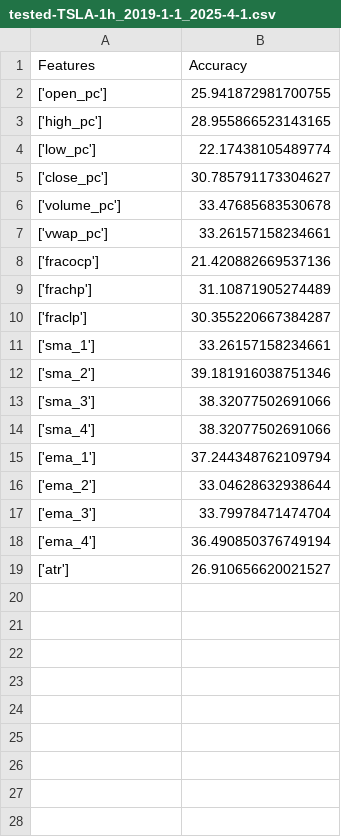
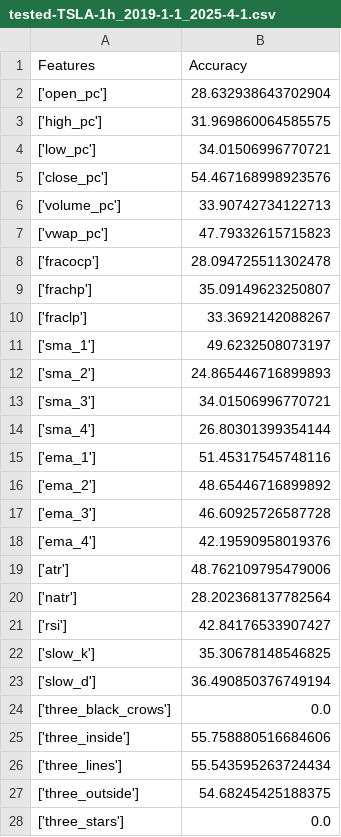
Before and after one commit to Viper4/stock-trader-NEAT, a CSV file: Saves/HMM/tested-TSLA-1h_2019-1-1_2025-4-1.csv, drawn as a sheet; only a part is shown; the diff covers the shown part only.

Commit message:
Stats, better accuracy threshold
-Calculating threshold for correct regime predictions using multiple of standard deviation (0.75)
-Added ability to get statistics (min, max, mean, median, stdev) on a column of data and plot graphs

```diff
--- a/Saves/HMM/tested-TSLA-1h_2019-1-1_2025-4-1.csv
+++ b/Saves/HMM/tested-TSLA-1h_2019-1-1_2025-4-1.csv
@@ -1,19 +1,28 @@
 Features,Accuracy
-['open_pc'],25.941872981700755
-['high_pc'],28.955866523143165
-['low_pc'],22.17438105489774
-['close_pc'],30.785791173304627
-['volume_pc'],33.47685683530678
-['vwap_pc'],33.26157158234661
-['fracocp'],21.420882669537136
-['frachp'],31.10871905274489
-['fraclp'],30.355220667384287
-['sma_1'],33.26157158234661
-['sma_2'],39.181916038751346
-['sma_3'],38.32077502691066
-['sma_4'],38.32077502691066
-['ema_1'],37.244348762109794
-['ema_2'],33.04628632938644
-['ema_3'],33.79978471474704
-['ema_4'],36.490850376749194
-['atr'],26.910656620021527
+['open_pc'],28.632938643702904
+['high_pc'],31.969860064585575
+['low_pc'],34.01506996770721
+['close_pc'],54.467168998923576
+['volume_pc'],33.90742734122713
+['vwap_pc'],47.79332615715823
+['fracocp'],28.094725511302478
+['frachp'],35.09149623250807
+['fraclp'],33.3692142088267
+['sma_1'],49.6232508073197
+['sma_2'],24.865446716899893
+['sma_3'],34.01506996770721
+['sma_4'],26.80301399354144
+['ema_1'],51.45317545748116
+['ema_2'],48.65446716899892
+['ema_3'],46.60925726587728
+['ema_4'],42.19590958019376
+['atr'],48.762109795479006
+['natr'],28.202368137782564
+['rsi'],42.84176533907427
+['slow_k'],35.30678148546825
+['slow_d'],36.490850376749194
+['three_black_crows'],0.0
+['three_inside'],55.758880516684606
+['three_lines'],55.543595263724434
+['three_outside'],54.68245425188375
+['three_stars'],0.0
```
Also changed, not shown: 81 added rows elsewhere in this file, 1 other file.
